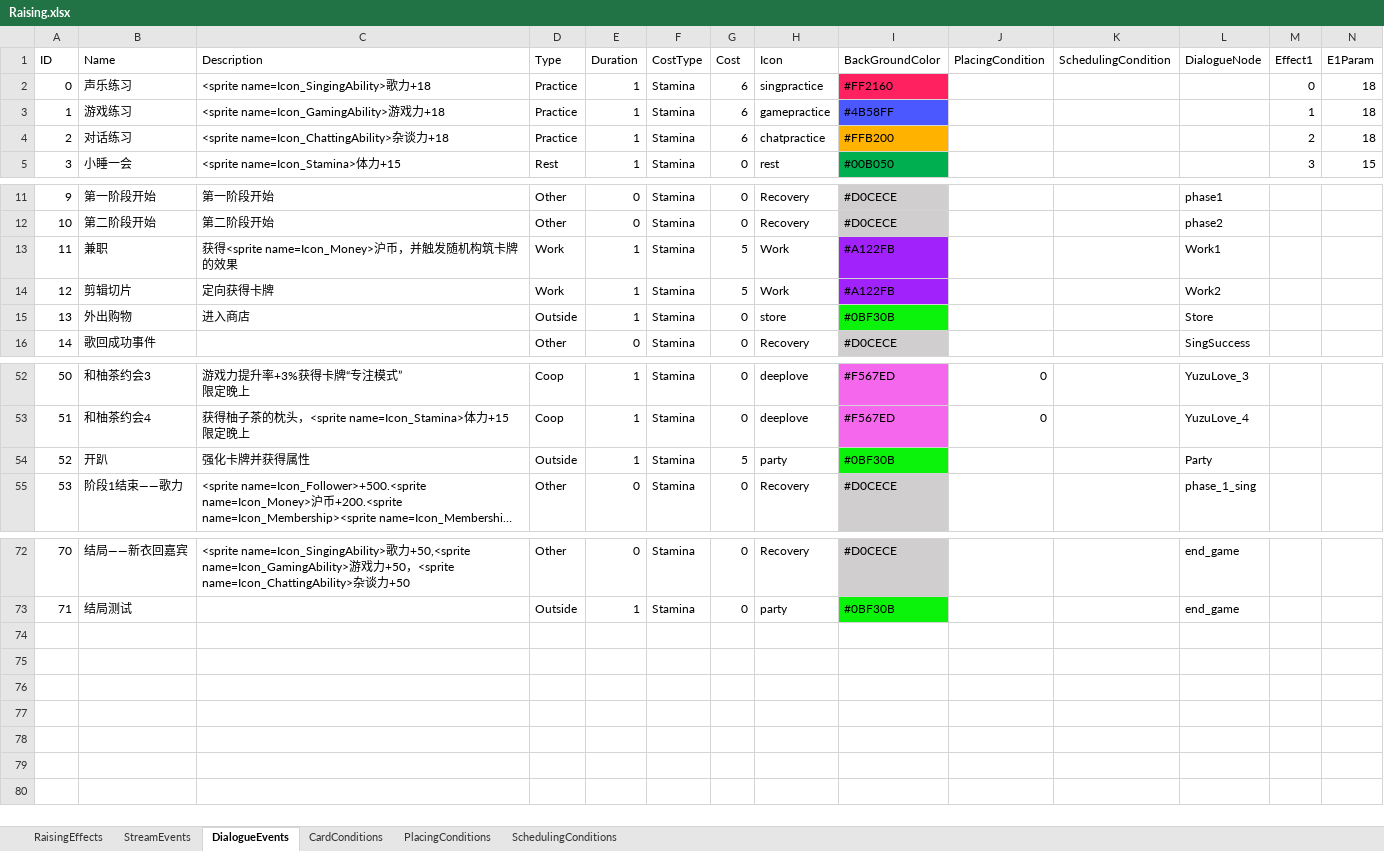
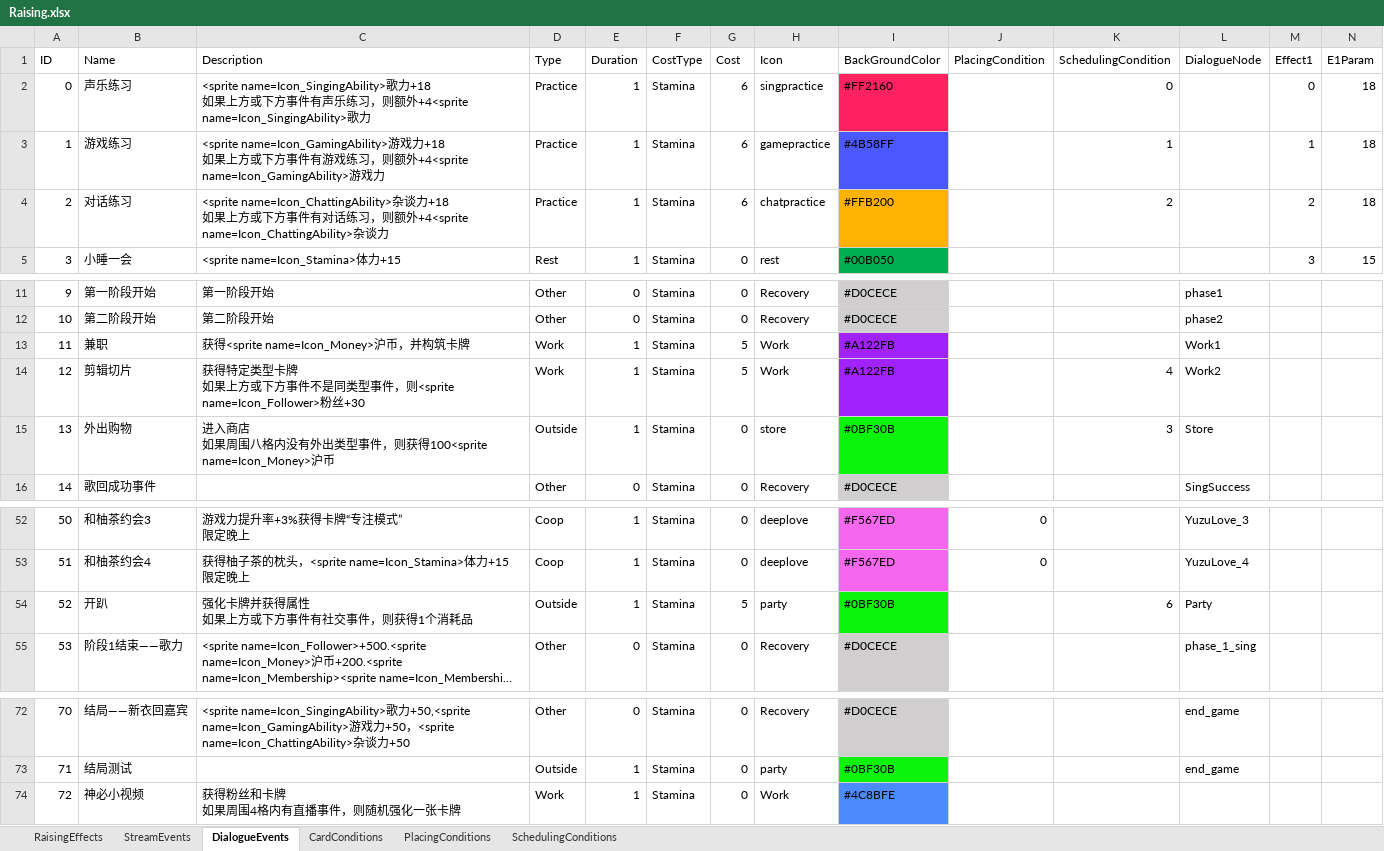
Before and after one commit to MHProtein/VTuberSim, an Excel workbook: Assets/StreamingAssets/Configurations/Raising.xlsx, sheet DialogueEvents, drawn as a sheet; only a part is shown, gaps mark what is left out; long unchanged cells end in …; values as stored, in another font and other column widths than the file's, no borders; rows hold the shown columns only; ↵ is a line break in a cell; the diff names each change by its address in the sheet, - before the commit and + after, or states it on an @@ line.

```diff
--- a/Assets/StreamingAssets/Configurations/Raising.xlsx (sheet DialogueEvents)
+++ b/Assets/StreamingAssets/Configurations/Raising.xlsx (sheet DialogueEvents)
-C2 (Description): …力+18
+C2 (Description): …力+18 ↵ 如果上方或下方事件有声乐练习，则额外+4<sprite name=Icon_SingingAbility>歌力
-K2 (SchedulingCondition): (empty)
+K2 (SchedulingCondition): 0
-C3 (Description): …力+18
+C3 (Description): …力+18 ↵ 如果上方或下方事件有游戏练习，则额外+4<sprite name=Icon_GamingAbility>游戏力
-K3 (SchedulingCondition): (empty)
+K3 (SchedulingCondition): 1
-C4 (Description): …力+18
+C4 (Description): …力+18 ↵ 如果上方或下方事件有对话练习，则额外+4<sprite name=Icon_ChattingAbility>杂谈力
-K4 (SchedulingCondition): (empty)
+K4 (SchedulingCondition): 2
-C13 (Description): 获得<sprite name=Icon_Money>沪币，并触发随机构筑卡牌的效果
+C13 (Description): 获得<sprite name=Icon_Money>沪币，并构筑卡牌
-C14 (Description): 定向获得卡牌
+C14 (Description): 获得特定类型卡牌 ↵ 如果上方或下方事件不是同类型事件，则<sprite name=Icon_Follower>粉丝+30
-K14 (SchedulingCondition): (empty)
+K14 (SchedulingCondition): 4
-C15 (Description): 进入商店
+C15 (Description): 进入商店 ↵ 如果周围八格内没有外出类型事件，则获得100<sprite name=Icon_Money>沪币
-K15 (SchedulingCondition): (empty)
+K15 (SchedulingCondition): 3
-C54 (Description): 强化卡牌并获得属性
+C54 (Description): 强化卡牌并获得属性 ↵ 如果上方或下方事件有社交事件，则获得1个消耗品
-K54 (SchedulingCondition): (empty)
+K54 (SchedulingCondition): 6
+row 74: 72 | 神必小视频 | 获得粉丝和卡牌 ↵ 如果周围4格内有直播事件，则随机强化一张卡牌 | Work | 1 | Stamina | 0 | Work | #4C8BFE
```
Also changed, not shown: sheet SchedulingConditions, sheet RaisingEffects, sheet StreamEvents.
